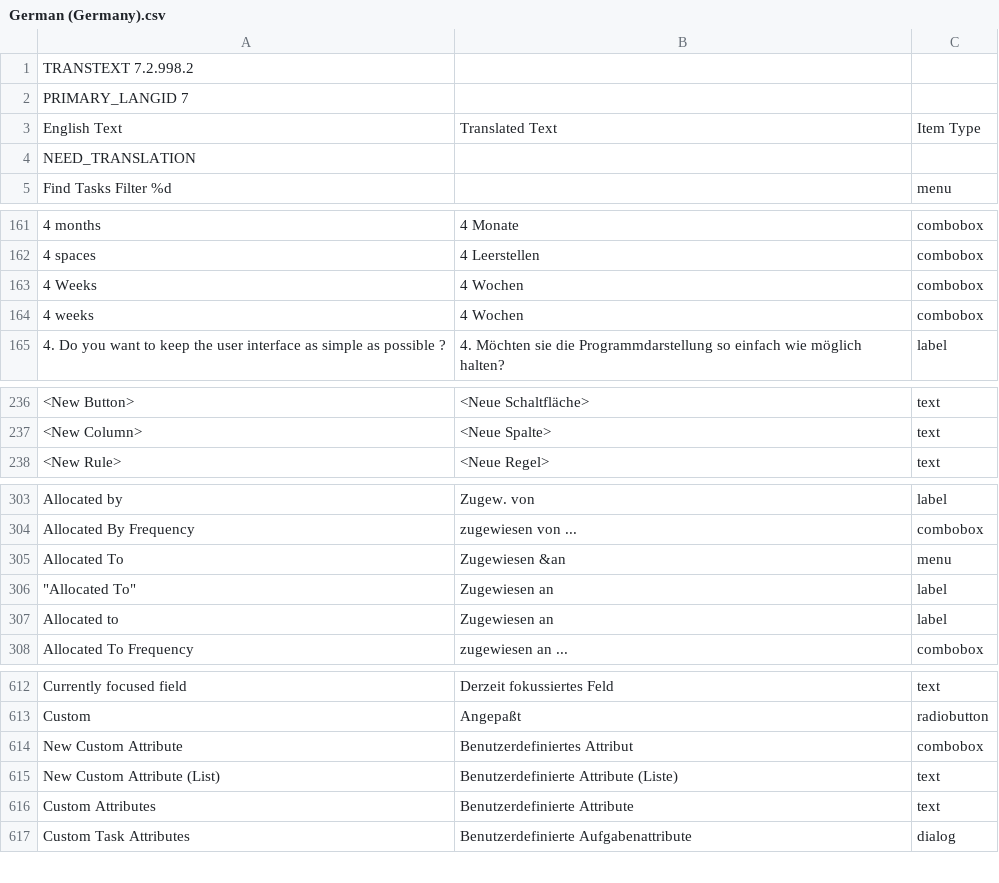
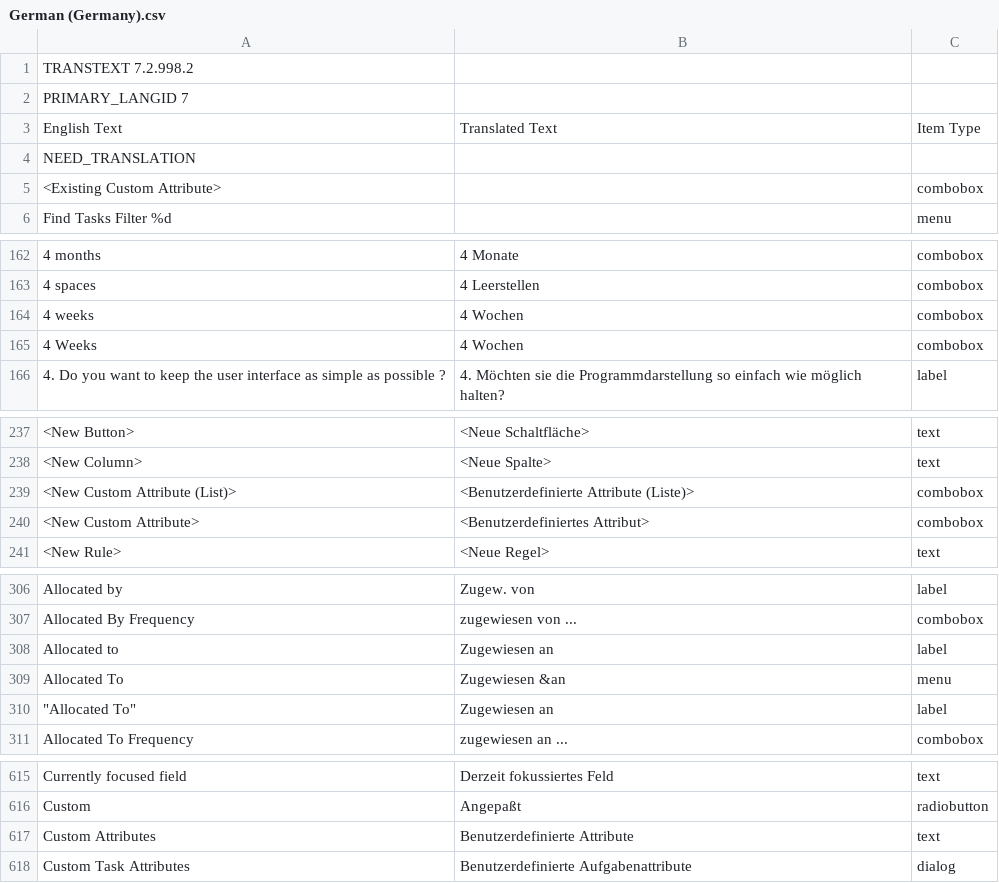
Before and after one commit to abstractspoon/ToDoList_Resources, a CSV file: Translations/German (Germany).csv, drawn as a sheet; only a part is shown, gaps mark what is left out; removed rows and columns are numbered as before the commit, all else as after; the diff covers the shown part only; the diff names each change by its address in the sheet, - before the commit and + after, or states it on an @@ line.

```diff
--- a/Translations/German (Germany).csv
+++ b/Translations/German (Germany).csv
+row 5: <Existing Custom Attribute> |  | combobox
@@ row 163 moved to row 165: 4 Weeks @@
+row 239: <New Custom Attribute (List)> | <Benutzerdefinierte Attribute (Liste)> | combobox
+row 240: <New Custom Attribute> | <Benutzerdefiniertes Attribut> | combobox
@@ row 307 moved to row 308: Allocated to @@
-row 614: New Custom Attribute | Benutzerdefiniertes Attribut | combobox
-row 615: New Custom Attribute (List) | Benutzerdefinierte Attribute (Liste) | text
```
Also changed, not shown: 10 moved rows elsewhere in this file, Translations/Francais (France).csv, Translations/Hangul (Korea).csv, 12 other files.
